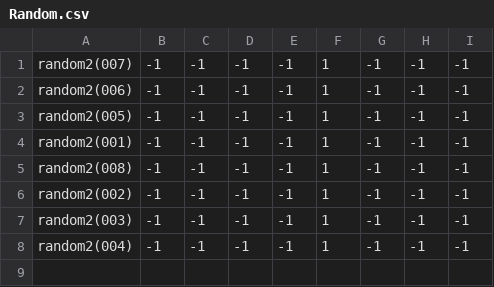
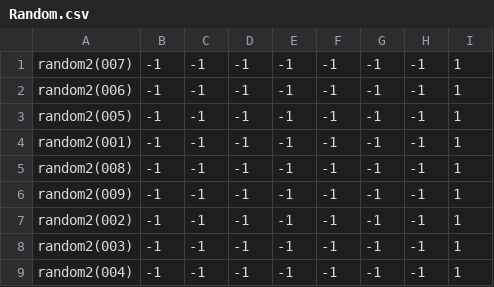
Before and after one commit to theunknowner/NN3-Strip, a CSV file: NN3-Strip/Training/Labels/Random.csv, drawn as a sheet.

```diff
--- a/NN3-Strip/Training/Labels/Random.csv
+++ b/NN3-Strip/Training/Labels/Random.csv
@@ -1,8 +1,9 @@
-random2(007),-1,-1,-1,-1,1,-1,-1,-1
-random2(006),-1,-1,-1,-1,1,-1,-1,-1
-random2(005),-1,-1,-1,-1,1,-1,-1,-1
-random2(001),-1,-1,-1,-1,1,-1,-1,-1
-random2(008),-1,-1,-1,-1,1,-1,-1,-1
-random2(002),-1,-1,-1,-1,1,-1,-1,-1
-random2(003),-1,-1,-1,-1,1,-1,-1,-1
-random2(004),-1,-1,-1,-1,1,-1,-1,-1
+random2(007),-1,-1,-1,-1,-1,-1,-1,1
+random2(006),-1,-1,-1,-1,-1,-1,-1,1
+random2(005),-1,-1,-1,-1,-1,-1,-1,1
+random2(001),-1,-1,-1,-1,-1,-1,-1,1
+random2(008),-1,-1,-1,-1,-1,-1,-1,1
+random2(009),-1,-1,-1,-1,-1,-1,-1,1
+random2(002),-1,-1,-1,-1,-1,-1,-1,1
+random2(003),-1,-1,-1,-1,-1,-1,-1,1
+random2(004),-1,-1,-1,-1,-1,-1,-1,1
```
Also changed, not shown: NN3-Strip/Training/Labels/Blotch.csv, NN3-Strip/Training/Labels/Excavated.csv, 4 other files.
